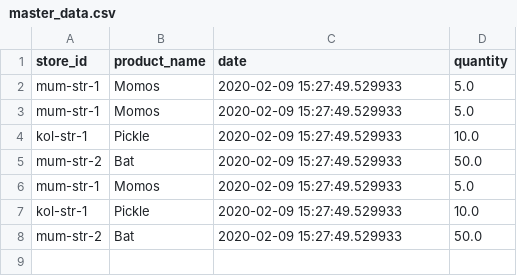
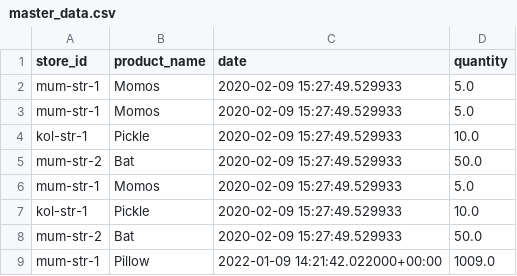
Before and after one commit to bhalgat20/Team-Homies-Innovation-Challenge6, a CSV file: master_data/master_data.csv, drawn as a sheet; the diff names each change by its address in the sheet, - before the commit and + after, or states it on an @@ line.

```diff
--- a/master_data/master_data.csv
+++ b/master_data/master_data.csv
+row 9: mum-str-1 | Pillow | 2022-01-09 14:21:42.022000+00:00 | 1009.0
```
Also changed, not shown: 3 other files.
